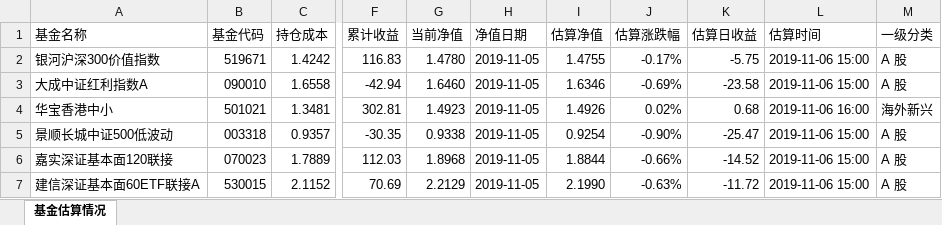
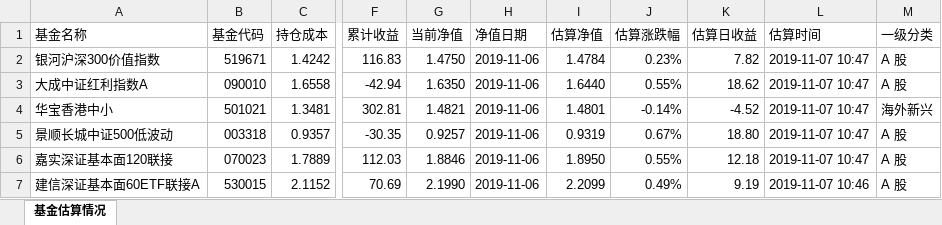
Before and after one commit to klq26/finance-data, an Excel workbook: Portfolio/scripts/output/201911/康力泉/康力泉整体收益估算.xlsx, sheet 基金估算情况, drawn as a sheet; only a part is shown, gaps mark what is left out; values as stored, in another font and other column widths than the file's, no cell formats; the diff covers the shown part only; the diff names each change by its address in the sheet, - before the commit and + after, or states it on an @@ line.

```diff
--- a/Portfolio/scripts/output/201911/康力泉/康力泉整体收益估算.xlsx (sheet 基金估算情况)
+++ b/Portfolio/scripts/output/201911/康力泉/康力泉整体收益估算.xlsx (sheet 基金估算情况)
-G2 (当前净值): 1.4780
+G2 (当前净值): 1.4750
-H2:H7 (净值日期): 2019-11-05
+H2:H7 (净值日期): 2019-11-06
-I2 (估算净值): 1.4755
+I2 (估算净值): 1.4784
-J2 (估算涨跌幅): -0.17%
+J2 (估算涨跌幅): 0.23%
-K2 (估算日收益): -5.75
+K2 (估算日收益): 7.82
-L2:L3 (估算时间): 2019-11-06 15:00
+L2:L3 (估算时间): 2019-11-07 10:47
-G3 (当前净值): 1.6460
+G3 (当前净值): 1.6350
-I3 (估算净值): 1.6346
+I3 (估算净值): 1.6440
-J3 (估算涨跌幅): -0.69%
+J3 (估算涨跌幅): 0.55%
-K3 (估算日收益): -23.58
+K3 (估算日收益): 18.62
-G4 (当前净值): 1.4923
+G4 (当前净值): 1.4821
-I4 (估算净值): 1.4926
+I4 (估算净值): 1.4801
-J4 (估算涨跌幅): 0.02%
+J4 (估算涨跌幅): -0.14%
-K4 (估算日收益): 0.68
+K4 (估算日收益): -4.52
-L4 (估算时间): 2019-11-06 16:00
+L4 (估算时间): 2019-11-07 10:47
-G5 (当前净值): 0.9338
+G5 (当前净值): 0.9257
-I5 (估算净值): 0.9254
+I5 (估算净值): 0.9319
-J5 (估算涨跌幅): -0.90%
+J5 (估算涨跌幅): 0.67%
-K5 (估算日收益): -25.47
+K5 (估算日收益): 18.80
-L5:L6 (估算时间): 2019-11-06 15:00
+L5:L6 (估算时间): 2019-11-07 10:47
-G6 (当前净值): 1.8968
+G6 (当前净值): 1.8846
-I6 (估算净值): 1.8844
+I6 (估算净值): 1.8950
-J6 (估算涨跌幅): -0.66%
+J6 (估算涨跌幅): 0.55%
-K6 (估算日收益): -14.52
+K6 (估算日收益): 12.18
-G7 (当前净值): 2.2129
+G7 (当前净值): 2.1990
-I7 (估算净值): 2.1990
+I7 (估算净值): 2.2099
-J7 (估算涨跌幅): -0.63%
+J7 (估算涨跌幅): 0.49%
-K7 (估算日收益): -11.72
+K7 (估算日收益): 9.19
-L7 (估算时间): 2019-11-06 15:00
+L7 (估算时间): 2019-11-07 10:46
```
Also changed, not shown: 285 edited cells elsewhere in this sheet, cell formats, Portfolio/scripts/output/201911/父母/父母收益估算.xlsx, 3 other files.
